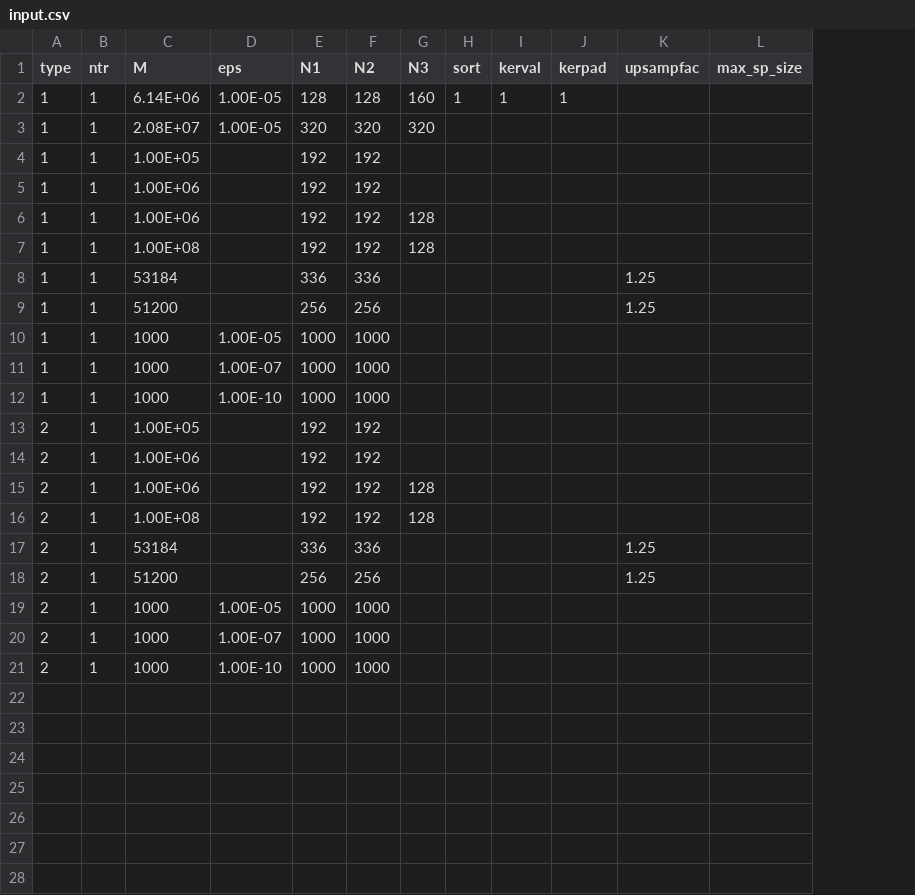
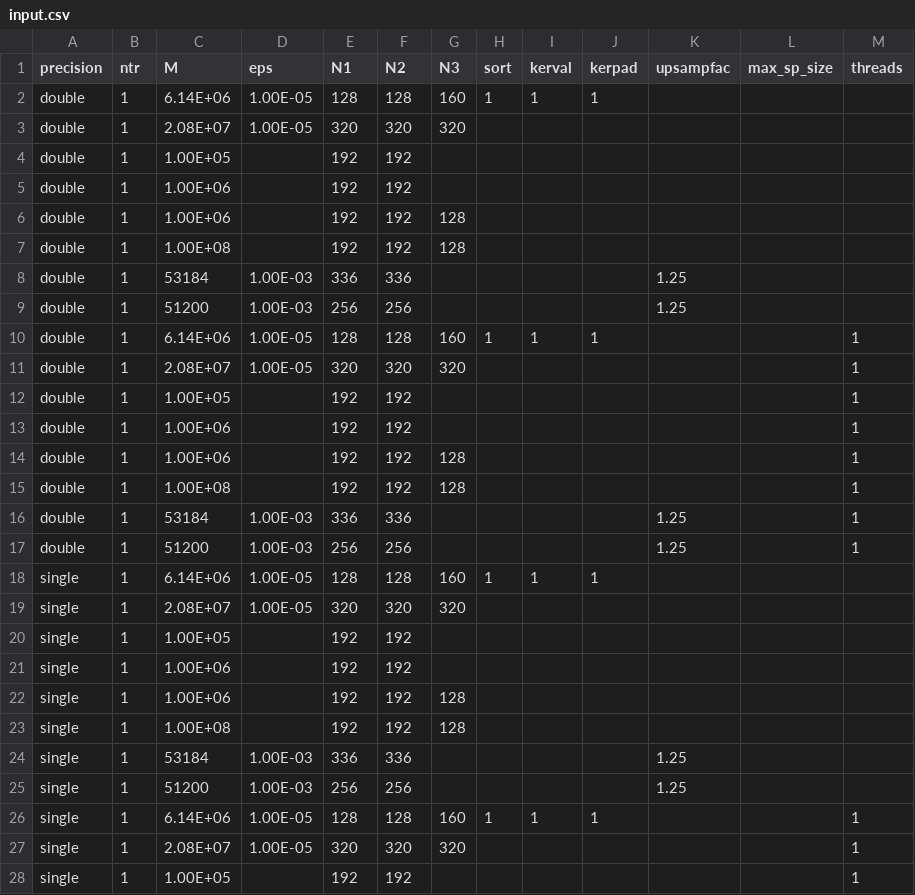
Before and after one commit to DiamonDinoia/finufft, a CSV file: benchmarks/input.csv, drawn as a sheet; only a part is shown; removed rows and columns are numbered as before the commit, all else as after; the diff covers the shown part only; the diff names each change by its address in the sheet, - before the commit and + after, or states it on an @@ line.

Commit message:
added benchmark tooling

```diff
--- a/benchmarks/input.csv
+++ b/benchmarks/input.csv
-column A (type), rows 2-10: all 1; rows 13-19: all 2
+column A (precision), rows 2-9: all double; rows 11-17: all double; row 19: single
+column M (threads), rows 11-17: all 1
-D8:D9 (eps): (empty)
+D8:D9 (eps): 1.00E-03
+row 10: double | 1 | 6.14E+06 | 1.00E-05 | 128 | 128 | 160 | 1 | 1 | 1 |  |  | 1
-C11 (M): 1000
+C11 (M): 2.08E+07
-E11 (N1): 1000
+E11 (N1): 320
-F11 (N2): 1000
+F11 (N2): 320
-G11 (N3): (empty)
+G11 (N3): 320
-row 11: 1 | 1 | 1000 | 1.00E-07 | 1000 | 1000
-row 12: 1 | 1 | 1000 | 1.00E-10 | 1000 | 1000
-D16:D17 (eps): (empty)
+D16:D17 (eps): 1.00E-03
+row 18: single | 1 | 6.14E+06 | 1.00E-05 | 128 | 128 | 160 | 1 | 1 | 1
-C19 (M): 1000
+C19 (M): 2.08E+07
-E19 (N1): 1000
+E19 (N1): 320
-F19 (N2): 1000
+F19 (N2): 320
-G19 (N3): (empty)
+G19 (N3): 320
-row 20: 2 | 1 | 1000 | 1.00E-07 | 1000 | 1000
-row 21: 2 | 1 | 1000 | 1.00E-10 | 1000 | 1000
+row 20: single | 1 | 1.00E+05 |  | 192 | 192
+row 21: single | 1 | 1.00E+06 |  | 192 | 192
+row 22: single | 1 | 1.00E+06 |  | 192 | 192 | 128
+row 23: single | 1 | 1.00E+08 |  | 192 | 192 | 128
+row 24: single | 1 | 53184 | 1.00E-03 | 336 | 336 |  |  |  |  | 1.25
+row 25: single | 1 | 51200 | 1.00E-03 | 256 | 256 |  |  |  |  | 1.25
+row 26: single | 1 | 6.14E+06 | 1.00E-05 | 128 | 128 | 160 | 1 | 1 | 1 |  |  | 1
+row 27: single | 1 | 2.08E+07 | 1.00E-05 | 320 | 320 | 320 |  |  |  |  |  | 1
+row 28: single | 1 | 1.00E+05 |  | 192 | 192 |  |  |  |  |  |  | 1
```
Also changed, not shown: 5 added rows elsewhere in this file, 6 other files.
